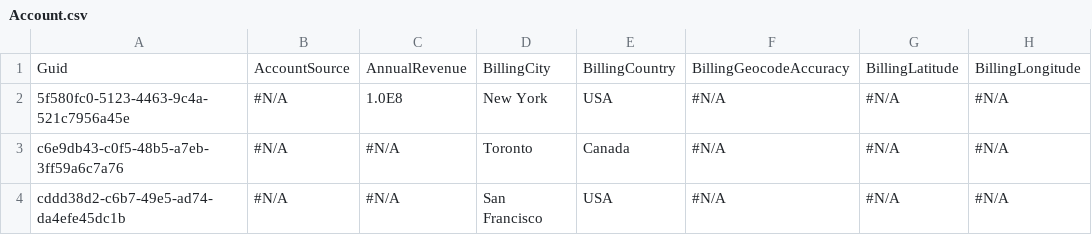
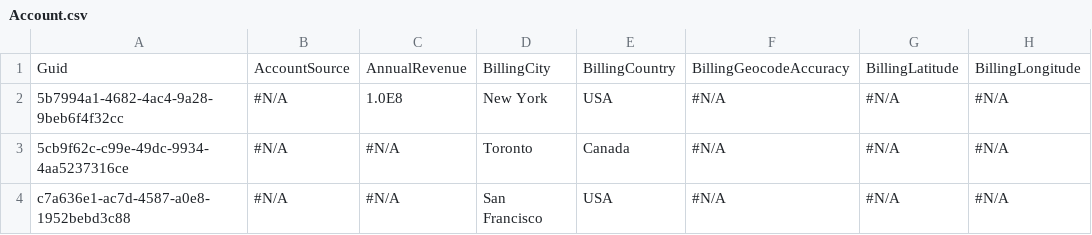
Before and after one commit to BParkinsonProdly/TestLimits2, a CSV file: Account.csv, drawn as a sheet; only a part is shown; the diff names each change by its address in the sheet, - before the commit and + after, or states it on an @@ line.

Commit message:
Saved data from the control org into the repository master branch

```diff
--- a/Account.csv
+++ b/Account.csv
-A2: 5f580fc0-5123-4463-9c4a-521c7956a45e
+A2: 5b7994a1-4682-4ac4-9a28-9beb6f4f32cc
-A3: c6e9db43-c0f5-48b5-a7eb-3ff59a6c7a76
+A3: 5cb9f62c-c99e-49dc-9934-4aa5237316ce
-A4: cddd38d2-c6b7-49e5-ad74-da4efe45dc1b
+A4: c7a636e1-ac7d-4587-a0e8-1952bebd3c88
```
